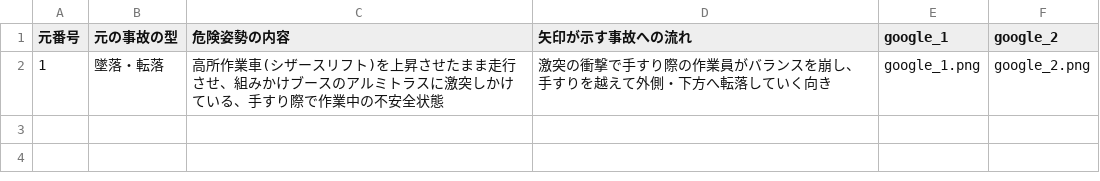
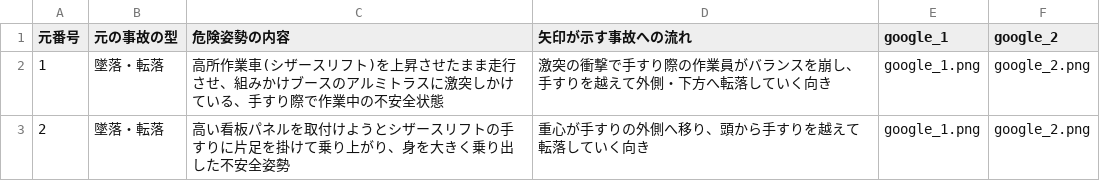
Before and after one commit to kameking-lab/safe1-imgreview, a CSV file: gen_event_v22/event_index_v22.csv, drawn as a sheet; the diff names each change by its address in the sheet, - before the commit and + after, or states it on an @@ line.

```diff
--- a/gen_event_v22/event_index_v22.csv
+++ b/gen_event_v22/event_index_v22.csv
+row 3: 2 | 墜落・転落 | 高い看板パネルを取付けようとシザースリフトの手すりに片足を掛けて乗り上がり、身を大きく乗り出した不安全姿勢 | 重心が手すりの外側へ移り、頭から手すりを越えて転落していく向き | google_1.png | google_2.png
```
Also changed, not shown: 3 other files.
